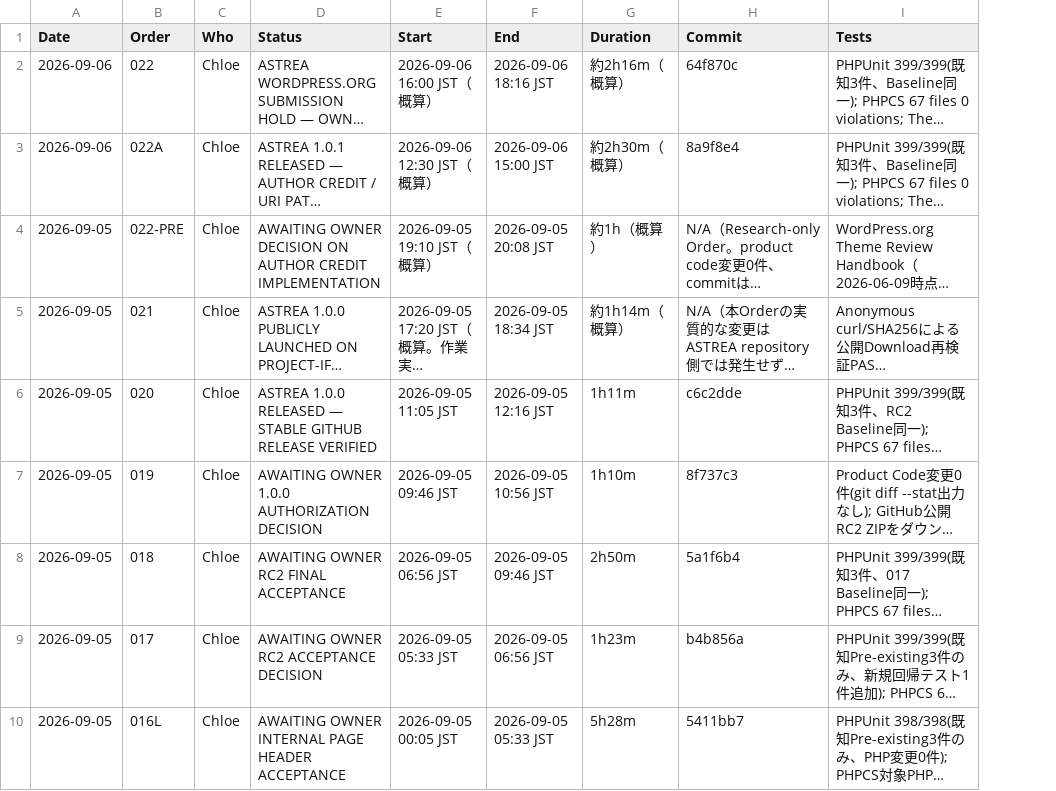
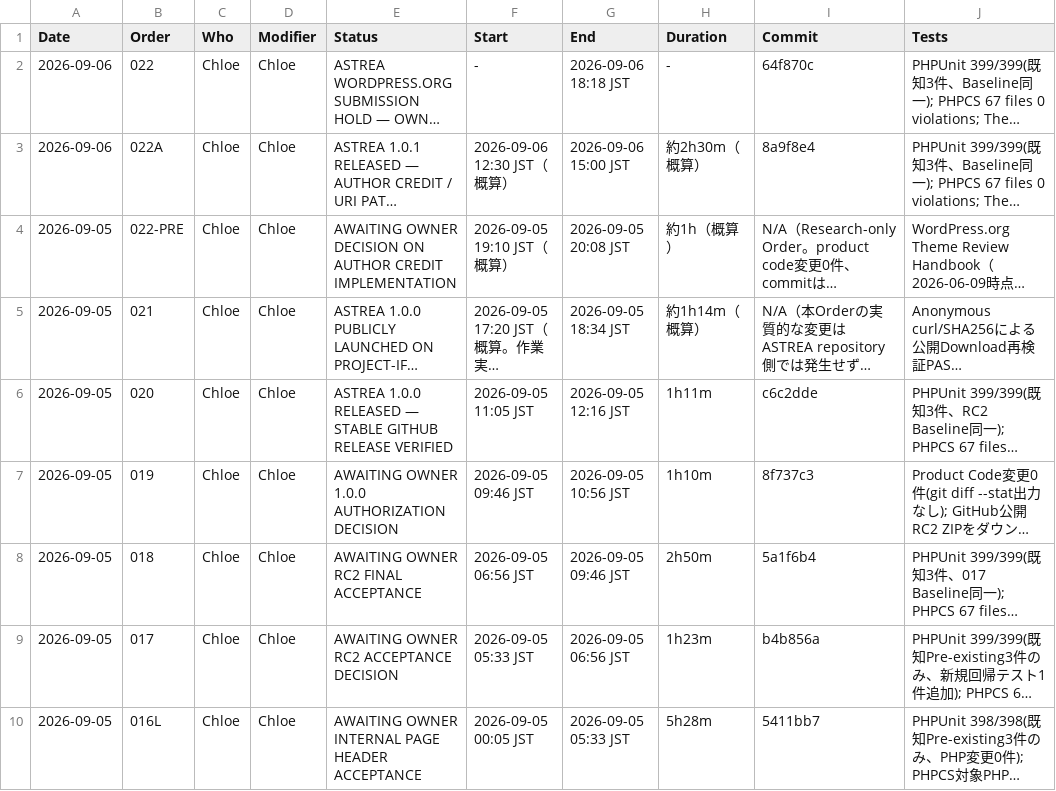
Before and after one commit to apist777/if-professional-astrea, a CSV file: HISTORY.csv, drawn as a sheet; only a part is shown; long unchanged cells end in …; addresses are those after the commit; the diff names each change by its address in the sheet, - before the commit and + after, or states it on an @@ line.

```diff
--- a/HISTORY.csv
+++ b/HISTORY.csv
+column D (Modifier), rows 2-10: all Chloe
-F2 (Start): 2026-09-06 16:00 JST（概算）
+F2 (Start): -
-G2 (End): 2026-09-06 18:16 JST
+G2 (End): 2026-09-06 18:18 JST
-H2 (Duration): 約2h16m（概算）
+H2 (Duration): -
```
